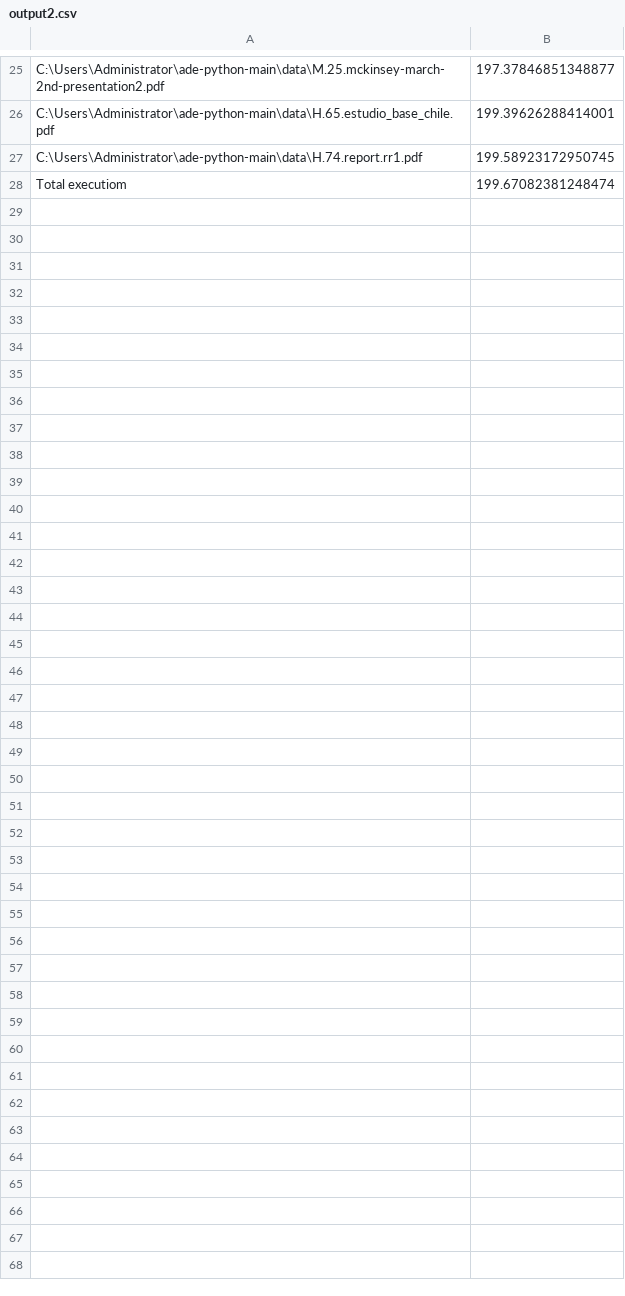
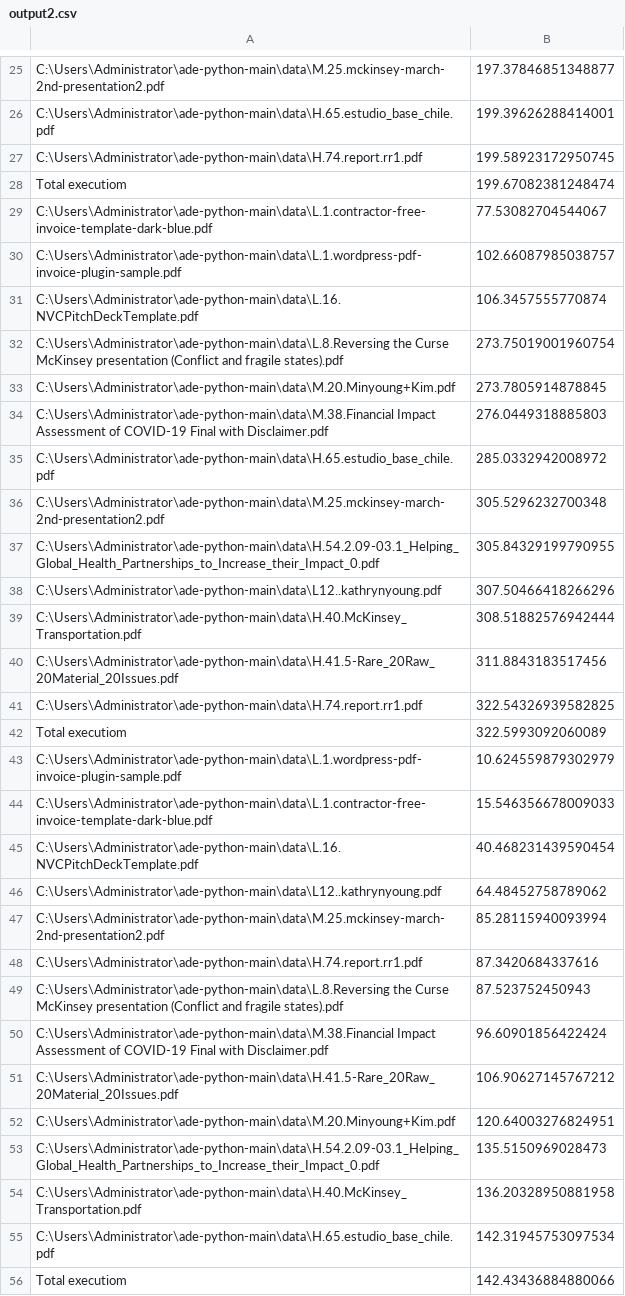
Before and after one commit to saizeng/experiments, a CSV file: output2.csv, drawn as a sheet; only a part is shown, gaps mark what is left out; the diff names each change by its address in the sheet, - before the commit and + after, or states it on an @@ line.

Commit message:
Add files via upload

```diff
--- a/output2.csv
+++ b/output2.csv
+row 29: C:\Users\Administrator\ade-python-main\data\L.1.contractor-free-invoice-template-dark-blue.pdf | 77.53082704544067
+row 30: C:\Users\Administrator\ade-python-main\data\L.1.wordpress-pdf-invoice-plugin-sample.pdf | 102.66087985038757
+row 31: C:\Users\Administrator\ade-python-main\data\L.16.NVCPitchDeckTemplate.pdf | 106.3457555770874
+row 32: C:\Users\Administrator\ade-python-main\data\L.8.Reversing the Curse McKinsey presentation (Conflict and fragile states).pdf | 273.75019001960754
+row 33: C:\Users\Administrator\ade-python-main\data\M.20.Minyoung+Kim.pdf | 273.7805914878845
+row 34: C:\Users\Administrator\ade-python-main\data\M.38.Financial Impact Assessment of COVID-19 Final with Disclaimer.pdf | 276.0449318885803
+row 35: C:\Users\Administrator\ade-python-main\data\H.65.estudio_base_chile.pdf | 285.0332942008972
+row 36: C:\Users\Administrator\ade-python-main\data\M.25.mckinsey-march-2nd-presentation2.pdf | 305.5296232700348
+row 37: C:\Users\Administrator\ade-python-main\data\H.54.2.09-03.1_Helping_Global_Health_Partnerships_to_Increase_their_Impact_0.pdf | 305.84329199790955
+row 38: C:\Users\Administrator\ade-python-main\data\L12..kathrynyoung.pdf | 307.50466418266296
+row 39: C:\Users\Administrator\ade-python-main\data\H.40.McKinsey_Transportation.pdf | 308.51882576942444
+row 40: C:\Users\Administrator\ade-python-main\data\H.41.5-Rare_20Raw_20Material_20Issues.pdf | 311.8843183517456
+row 41: C:\Users\Administrator\ade-python-main\data\H.74.report.rr1.pdf | 322.54326939582825
+row 42: Total executiom | 322.5993092060089
+row 43: C:\Users\Administrator\ade-python-main\data\L.1.wordpress-pdf-invoice-plugin-sample.pdf | 10.624559879302979
+row 44: C:\Users\Administrator\ade-python-main\data\L.1.contractor-free-invoice-template-dark-blue.pdf | 15.546356678009033
+row 45: C:\Users\Administrator\ade-python-main\data\L.16.NVCPitchDeckTemplate.pdf | 40.468231439590454
+row 46: C:\Users\Administrator\ade-python-main\data\L12..kathrynyoung.pdf | 64.48452758789062
+row 47: C:\Users\Administrator\ade-python-main\data\M.25.mckinsey-march-2nd-presentation2.pdf | 85.28115940093994
+row 48: C:\Users\Administrator\ade-python-main\data\H.74.report.rr1.pdf | 87.3420684337616
+row 49: C:\Users\Administrator\ade-python-main\data\L.8.Reversing the Curse McKinsey presentation (Conflict and fragile states).pdf | 87.523752450943
+row 50: C:\Users\Administrator\ade-python-main\data\M.38.Financial Impact Assessment of COVID-19 Final with Disclaimer.pdf | 96.60901856422424
+row 51: C:\Users\Administrator\ade-python-main\data\H.41.5-Rare_20Raw_20Material_20Issues.pdf | 106.90627145767212
+row 52: C:\Users\Administrator\ade-python-main\data\M.20.Minyoung+Kim.pdf | 120.64003276824951
+row 53: C:\Users\Administrator\ade-python-main\data\H.54.2.09-03.1_Helping_Global_Health_Partnerships_to_Increase_their_Impact_0.pdf | 135.5150969028473
+row 54: C:\Users\Administrator\ade-python-main\data\H.40.McKinsey_Transportation.pdf | 136.20328950881958
+row 55: C:\Users\Administrator\ade-python-main\data\H.65.estudio_base_chile.pdf | 142.31945753097534
+row 56: Total executiom | 142.43436884880066
```
